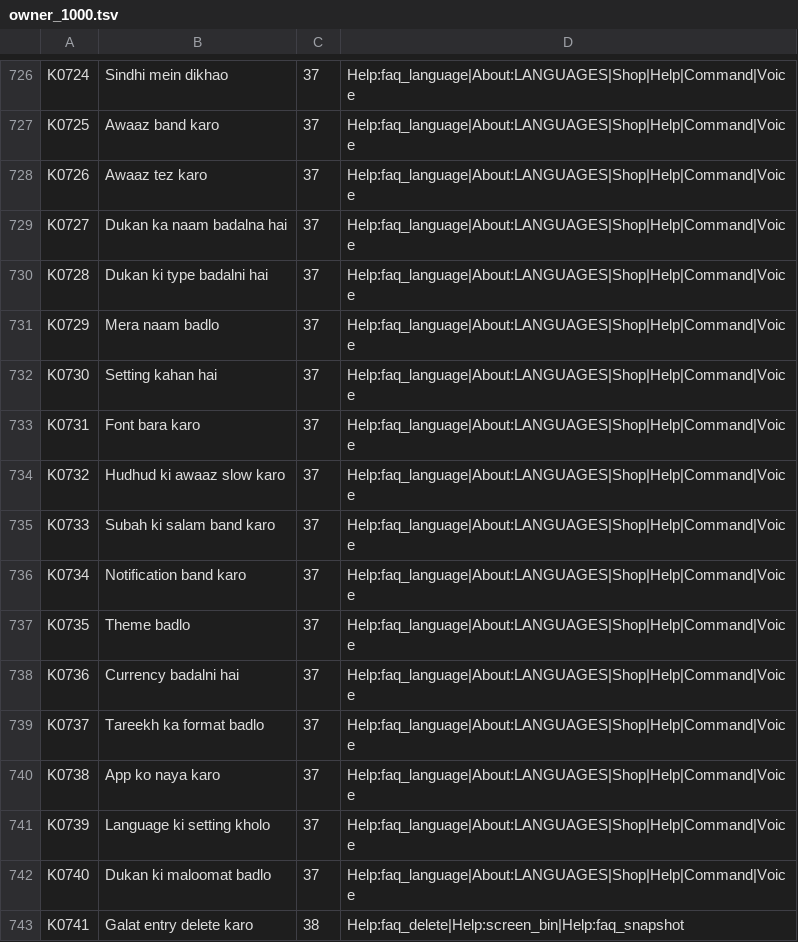
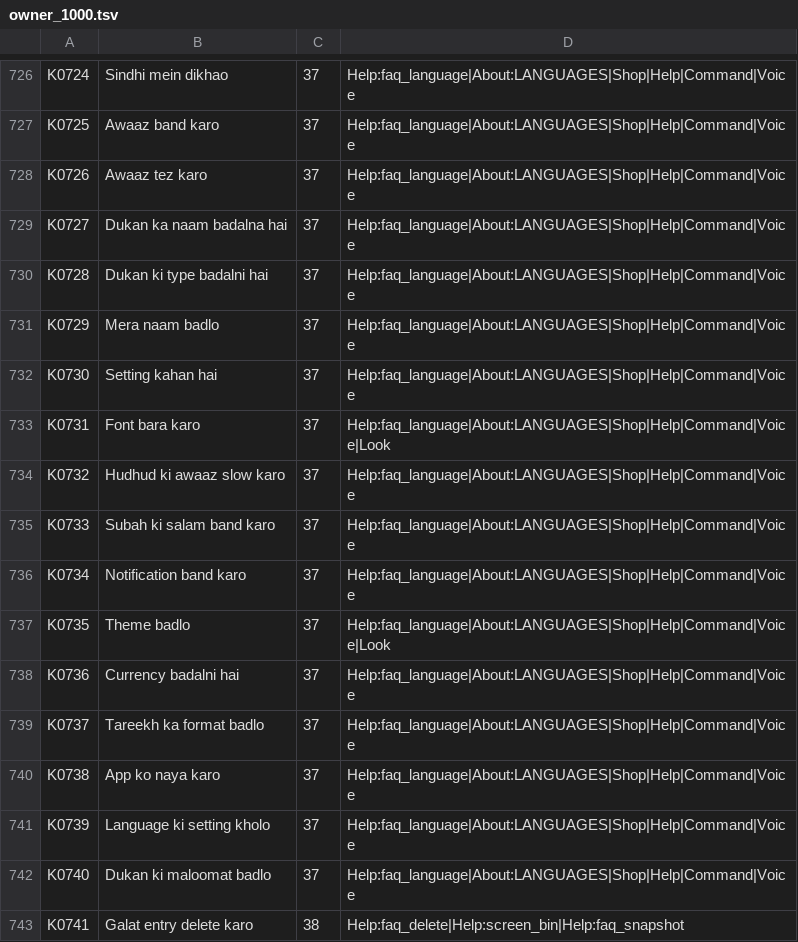
Before and after one commit to aliehtisham052-dotcom/RoshanKhata, a TSV file: shared/src/jvmSharedTest/resources/hudhud/owner_1000.tsv, drawn as a sheet; only a part is shown, gaps mark what is left out.

```diff
--- a/shared/src/jvmSharedTest/resources/hudhud/owner_1000.tsv
+++ b/shared/src/jvmSharedTest/resources/hudhud/owner_1000.tsv
@@ -732,3 +732,3 @@ K0729	Mera naam badlo	37	Help:faq_language|About:LANGUAGES|Shop|Help|Command|Voi
 K0730	Setting kahan hai	37	Help:faq_language|About:LANGUAGES|Shop|Help|Command|Voice
-K0731	Font bara karo	37	Help:faq_language|About:LANGUAGES|Shop|Help|Command|Voice
+K0731	Font bara karo	37	Help:faq_language|About:LANGUAGES|Shop|Help|Command|Voice|Look
 K0732	Hudhud ki awaaz slow karo	37	Help:faq_language|About:LANGUAGES|Shop|Help|Command|Voice
@@ -736,3 +736,3 @@ K0733	Subah ki salam band karo	37	Help:faq_language|About:LANGUAGES|Shop|Help|Co
 K0734	Notification band karo	37	Help:faq_language|About:LANGUAGES|Shop|Help|Command|Voice
-K0735	Theme badlo	37	Help:faq_language|About:LANGUAGES|Shop|Help|Command|Voice
+K0735	Theme badlo	37	Help:faq_language|About:LANGUAGES|Shop|Help|Command|Voice|Look
 K0736	Currency badalni hai	37	Help:faq_language|About:LANGUAGES|Shop|Help|Command|Voice
```
Also changed, not shown: shared/hudhud/catalog/catalog.tsv, shared/hudhud/catalog/decisions.tsv, 24 other files.
